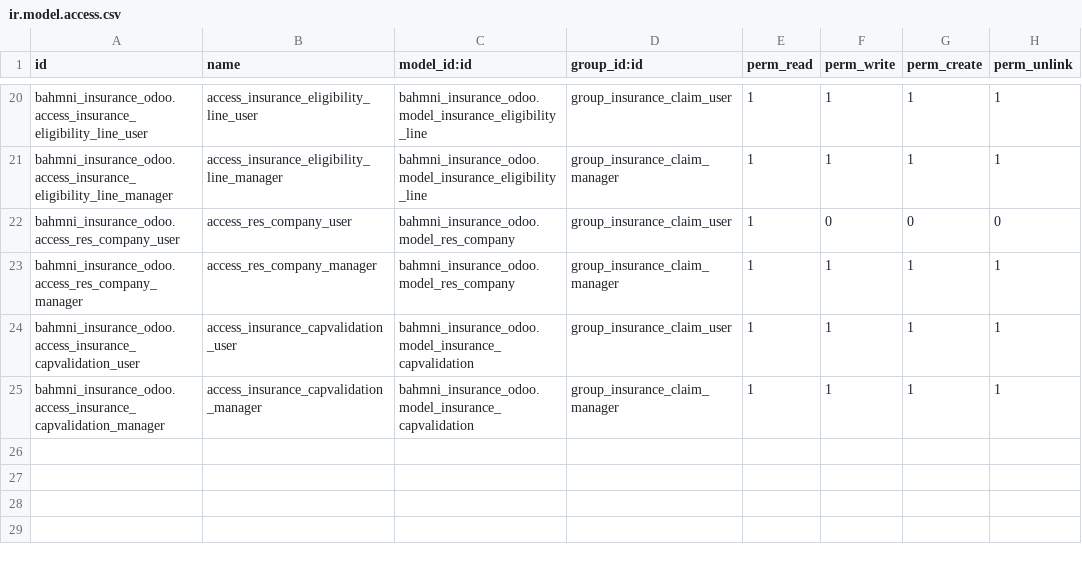
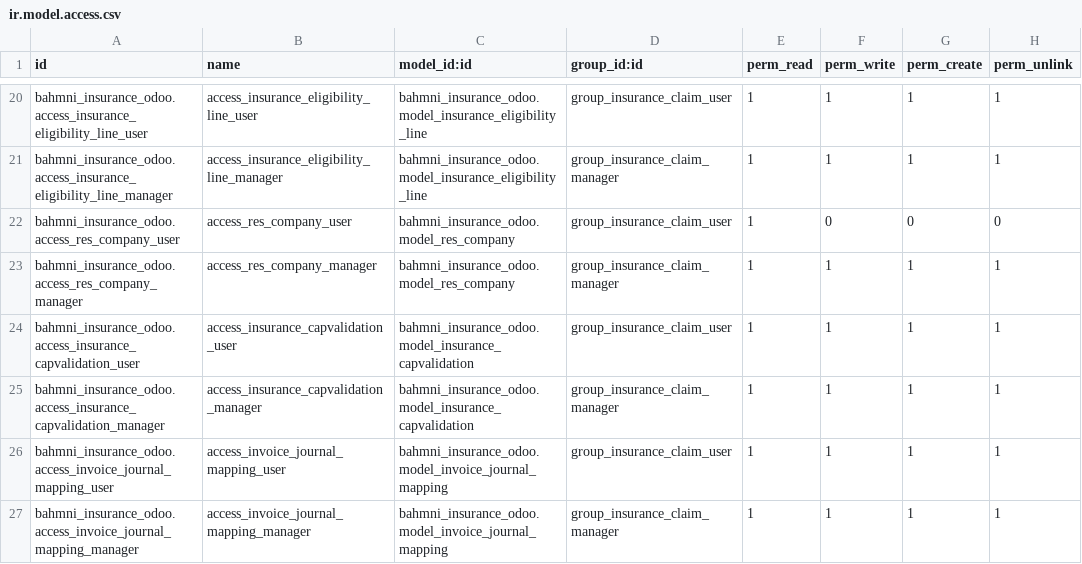
Before and after one commit to Rijan9860/bahmni_insurance_odoo, a CSV file: security/ir.model.access.csv, drawn as a sheet; only a part is shown, gaps mark what is left out.

Commit message:
feat: set account payment register journal based on payment type

```diff
--- a/security/ir.model.access.csv
+++ b/security/ir.model.access.csv
@@ -25 +25,3 @@ bahmni_insurance_odoo.access_insurance_capvalidation_user,access_insurance_capva
 bahmni_insurance_odoo.access_insurance_capvalidation_manager,access_insurance_capvalidation_manager,bahmni_insurance_odoo.model_insurance_capvalidation,group_insurance_claim_manager,1,1,1,1
+bahmni_insurance_odoo.access_invoice_journal_mapping_user,access_invoice_journal_mapping_user,bahmni_insurance_odoo.model_invoice_journal_mapping,group_insurance_claim_user,1,1,1,1
+bahmni_insurance_odoo.access_invoice_journal_mapping_manager,access_invoice_journal_mapping_manager,bahmni_insurance_odoo.model_invoice_journal_mapping,group_insurance_claim_manager,1,1,1,1
```
Also changed, not shown: 5 other files.
